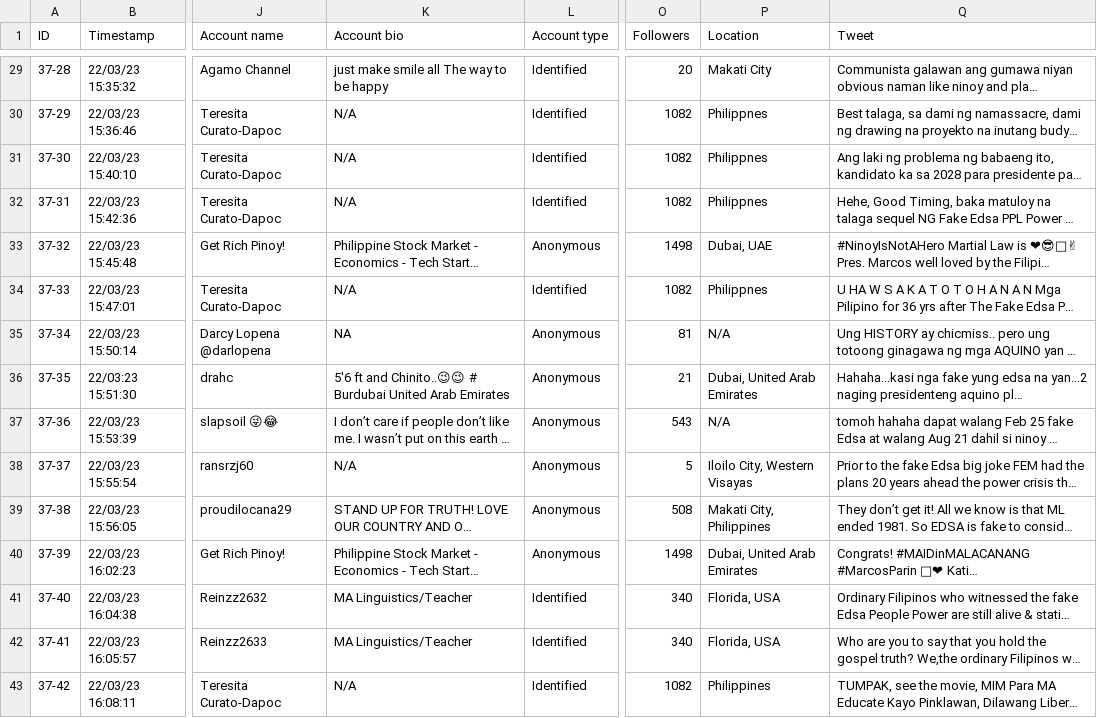
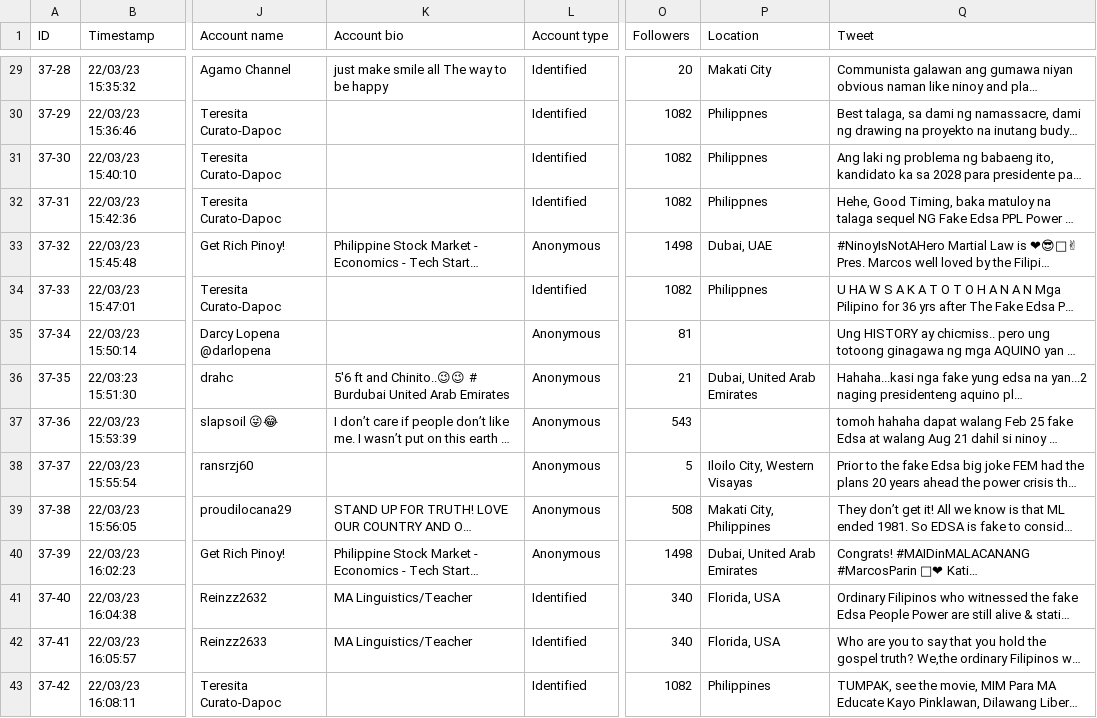
Before and after one commit to VDispo/CS-132-Project, a CSV file: dataset/Dataset - Group 37 - Data.csv, drawn as a sheet; only a part is shown, gaps mark what is left out; long unchanged cells end in …; the diff covers the shown part only; the diff names each change by its address in the sheet, - before the commit and + after, or states it on an @@ line.

```diff
--- a/dataset/Dataset - Group 37 - Data.csv
+++ b/dataset/Dataset - Group 37 - Data.csv
-K30:K32 (Account bio): N/A
+K30:K32 (Account bio): (empty)
-K34 (Account bio): N/A
+K34 (Account bio): (empty)
-K35 (Account bio): NA
+K35 (Account bio): (empty)
-P35 (Location): N/A
+P35 (Location): (empty)
-P37 (Location): N/A
+P37 (Location): (empty)
-K38 (Account bio): N/A
+K38 (Account bio): (empty)
-K43 (Account bio): N/A
+K43 (Account bio): (empty)
```
Also changed, not shown: 127 edited cells elsewhere in this file.
